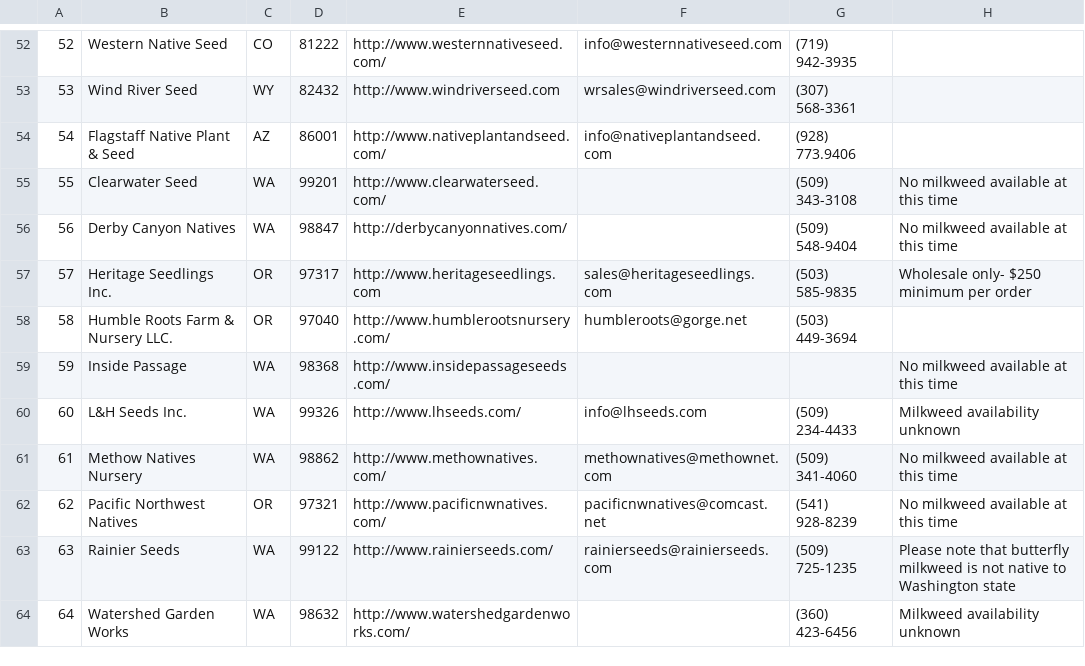
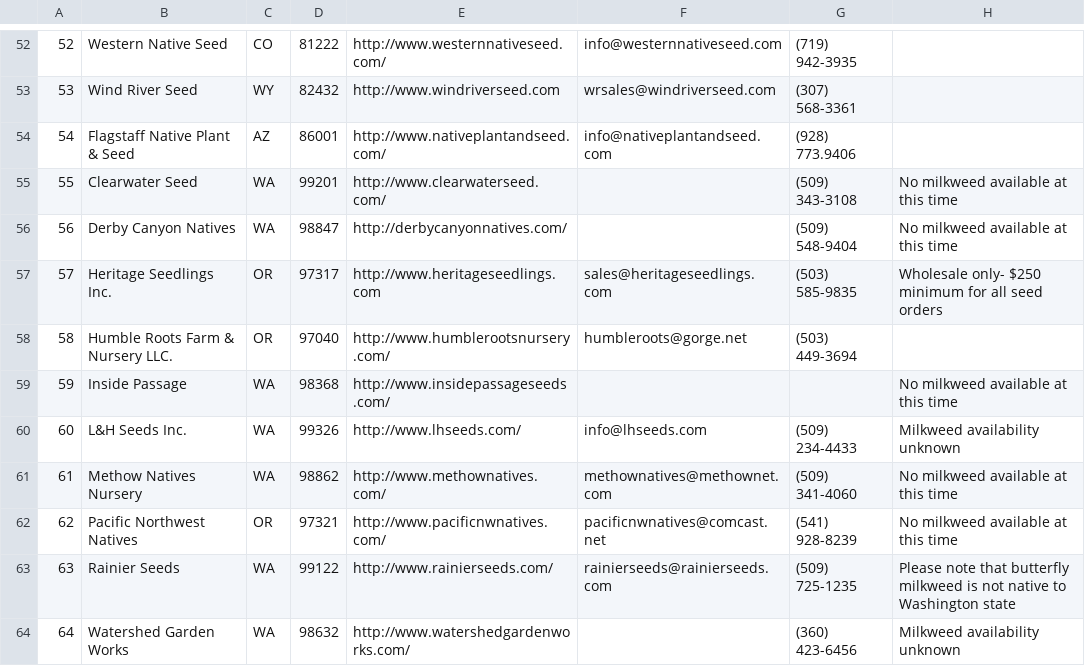
Before and after one commit to haileyxerces/MilkweedTables, a CSV file: sources.csv, drawn as a sheet; only a part is shown, gaps mark what is left out.

Commit message:
Edited the note for Heritage Seedlings

```diff
--- a/sources.csv
+++ b/sources.csv
@@ -56,3 +56,3 @@
 56,Derby Canyon Natives,WA,98847,http://derbycanyonnatives.com/,,(509) 548-9404,No milkweed available at this time,
-57,Heritage Seedlings Inc.,OR,97317,http://www.heritageseedlings.com,sales@heritageseedlings.com,(503) 585-9835,Wholesale only- $250 minimum per order,
+57,Heritage Seedlings Inc.,OR,97317,http://www.heritageseedlings.com,sales@heritageseedlings.com,(503) 585-9835,Wholesale only- $250 minimum for all seed orders,
 58,Humble Roots Farm & Nursery LLC.,OR,97040,http://www.humblerootsnursery.com/,humbleroots@gorge.net,(503) 449-3694,,
```
